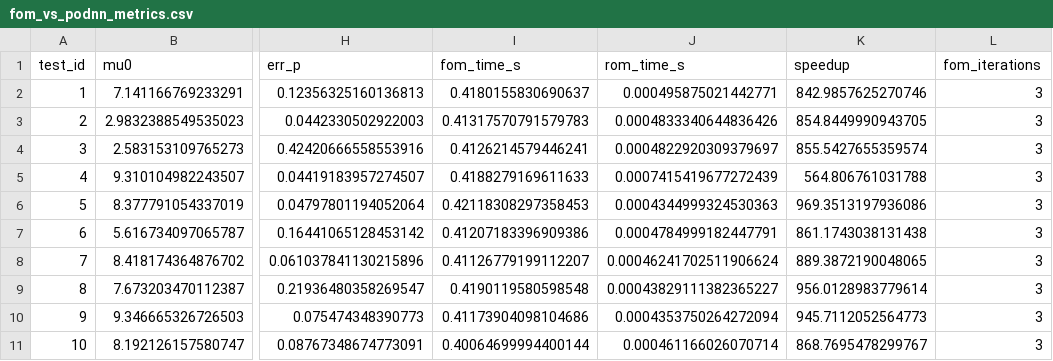
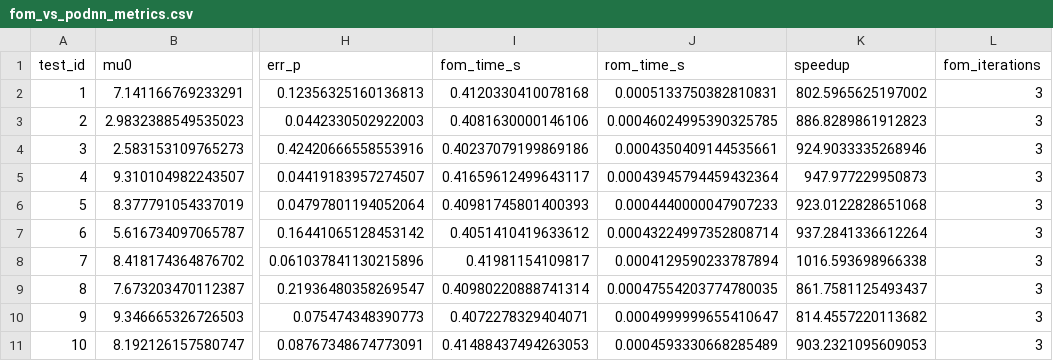
Before and after one commit to LucianoScarpino/Navier_Stokes_PODNN_PINN_PODGalerkin, a CSV file: Results/PODNN/fom_vs_podnn_metrics.csv, drawn as a sheet; only a part is shown, gaps mark what is left out; the diff names each change by its address in the sheet, - before the commit and + after, or states it on an @@ line.

```diff
--- a/Results/PODNN/fom_vs_podnn_metrics.csv
+++ b/Results/PODNN/fom_vs_podnn_metrics.csv
-I2 (fom_time_s): 0.4180155830690637
+I2 (fom_time_s): 0.4120330410078168
-J2 (rom_time_s): 0.000495875021442771
+J2 (rom_time_s): 0.0005133750382810831
-K2 (speedup): 842.9857625270746
+K2 (speedup): 802.5965625197002
-I3 (fom_time_s): 0.41317570791579783
+I3 (fom_time_s): 0.4081630000146106
-J3 (rom_time_s): 0.0004833340644836426
+J3 (rom_time_s): 0.00046024995390325785
-K3 (speedup): 854.8449990943705
+K3 (speedup): 886.8289861912823
-I4 (fom_time_s): 0.4126214579446241
+I4 (fom_time_s): 0.40237079199869186
-J4 (rom_time_s): 0.0004822920309379697
+J4 (rom_time_s): 0.0004350409144535661
-K4 (speedup): 855.5427655359574
+K4 (speedup): 924.9033335268946
-I5 (fom_time_s): 0.4188279169611633
+I5 (fom_time_s): 0.41659612499643117
-J5 (rom_time_s): 0.0007415419677272439
+J5 (rom_time_s): 0.00043945794459432364
-K5 (speedup): 564.806761031788
+K5 (speedup): 947.977229950873
-I6 (fom_time_s): 0.42118308297358453
+I6 (fom_time_s): 0.40981745801400393
-J6 (rom_time_s): 0.0004344999324530363
+J6 (rom_time_s): 0.0004440000047907233
-K6 (speedup): 969.3513197936086
+K6 (speedup): 923.0122828651068
-I7 (fom_time_s): 0.41207183396909386
+I7 (fom_time_s): 0.4051410419633612
-J7 (rom_time_s): 0.0004784999182447791
+J7 (rom_time_s): 0.00043224997352808714
-K7 (speedup): 861.1743038131438
+K7 (speedup): 937.2841336612264
-I8 (fom_time_s): 0.41126779199112207
+I8 (fom_time_s): 0.41981154109817
-J8 (rom_time_s): 0.00046241702511906624
+J8 (rom_time_s): 0.0004129590233787894
-K8 (speedup): 889.3872190048065
+K8 (speedup): 1016.593698966338
-I9 (fom_time_s): 0.4190119580598548
+I9 (fom_time_s): 0.40980220888741314
-J9 (rom_time_s): 0.00043829111382365227
+J9 (rom_time_s): 0.00047554203774780035
-K9 (speedup): 956.0128983779614
+K9 (speedup): 861.7581125493437
-I10 (fom_time_s): 0.41173904098104686
+I10 (fom_time_s): 0.4072278329404071
-J10 (rom_time_s): 0.0004353750264272094
+J10 (rom_time_s): 0.0004999999655410647
-K10 (speedup): 945.7112052564773
+K10 (speedup): 814.4557220113682
-I11 (fom_time_s): 0.40064699994400144
+I11 (fom_time_s): 0.41488437494263053
-J11 (rom_time_s): 0.000461166026070714
+J11 (rom_time_s): 0.0004593330668285489
-K11 (speedup): 868.7695478299767
+K11 (speedup): 903.2321095609053
```
Also changed, not shown: Results/PODNN/fom_vs_podnn_summary.csv, Results/POD_Galerkin/fom_vs_pod_galerkin_metrics.csv, 47 other files.
